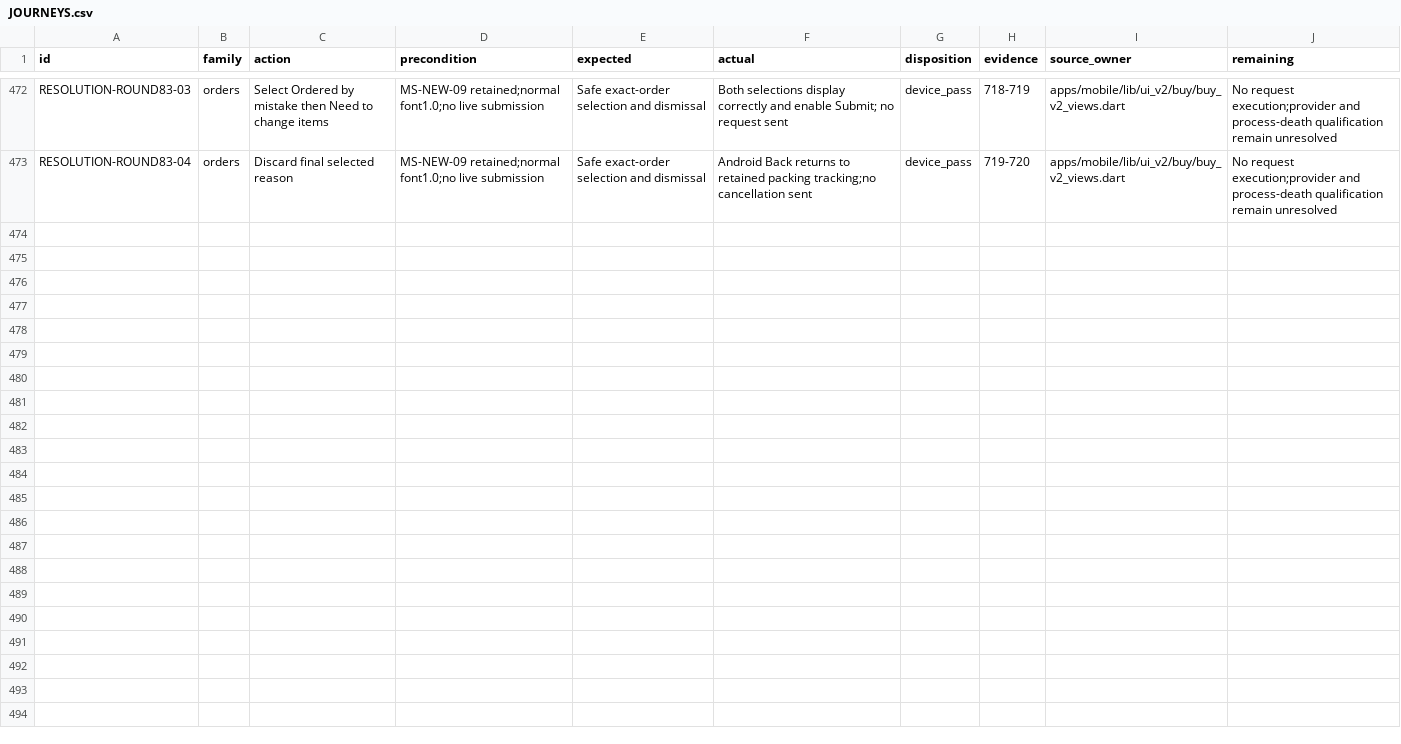
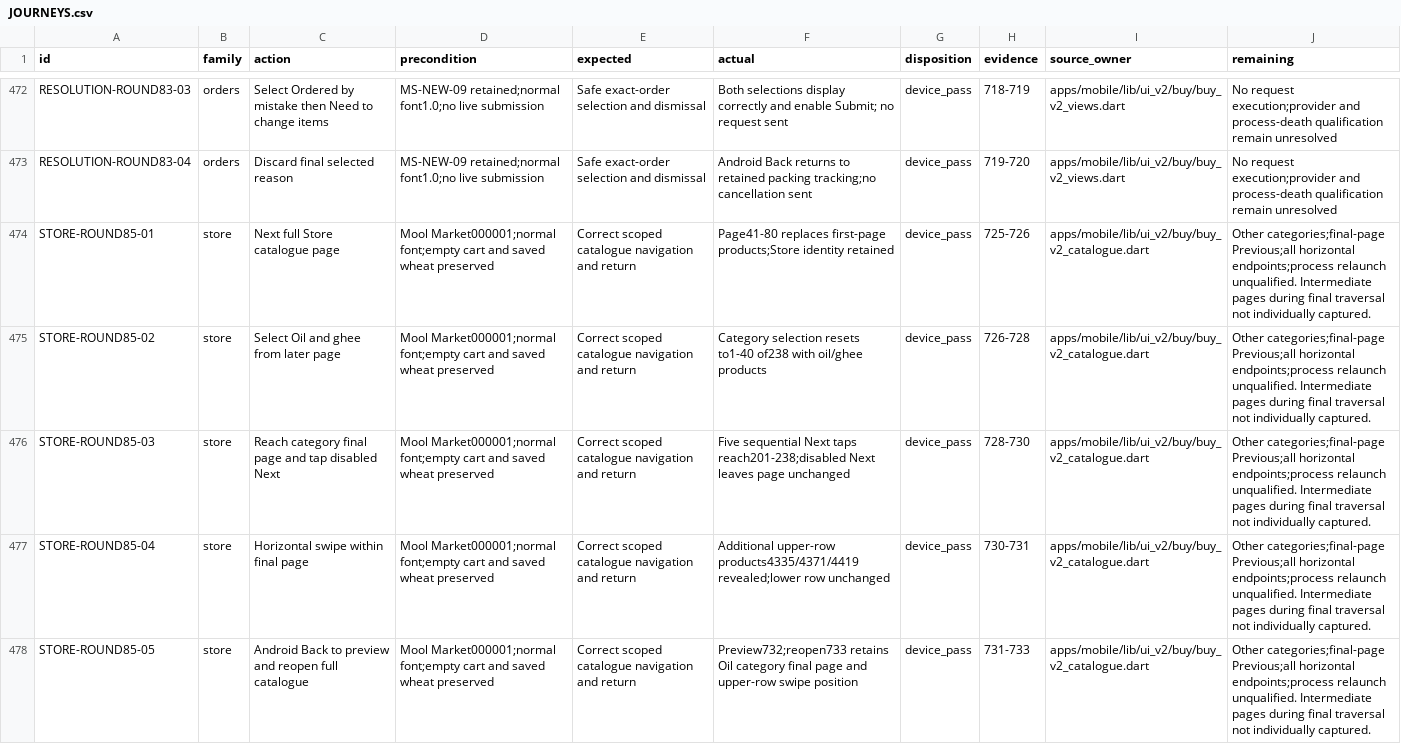
Before and after one commit to Supermanditech/MOOLSOCIAL-PRODUCTION, a CSV file: docs/quality/cursor-redmi-v6-audit-20260913/JOURNEYS.csv, drawn as a sheet; only a part is shown, gaps mark what is left out; the diff names each change by its address in the sheet, - before the commit and + after, or states it on an @@ line.

```diff
--- a/docs/quality/cursor-redmi-v6-audit-20260913/JOURNEYS.csv
+++ b/docs/quality/cursor-redmi-v6-audit-20260913/JOURNEYS.csv
+row 474: STORE-ROUND85-01 | store | Next full Store catalogue page | Mool Market000001;normal font;empty cart and saved wheat preserved | Correct scoped catalogue navigation and return | Page41-80 replaces first-page products;Store identity retained | device_pass | 725-726 | apps/mobile/lib/ui_v2/buy/buy_v2_catalogue.dart | Other categories;final-page Previous;all horizontal endpoints;process relaunch unqualified. Intermediate pages during final traversal not individually captured.
+row 475: STORE-ROUND85-02 | store | Select Oil and ghee from later page | Mool Market000001;normal font;empty cart and saved wheat preserved | Correct scoped catalogue navigation and return | Category selection resets to1-40 of238 with oil/ghee products | device_pass | 726-728 | apps/mobile/lib/ui_v2/buy/buy_v2_catalogue.dart | Other categories;final-page Previous;all horizontal endpoints;process relaunch unqualified. Intermediate pages during final traversal not individually captured.
+row 476: STORE-ROUND85-03 | store | Reach category final page and tap disabled Next | Mool Market000001;normal font;empty cart and saved wheat preserved | Correct scoped catalogue navigation and return | Five sequential Next taps reach201-238;disabled Next leaves page unchanged | device_pass | 728-730 | apps/mobile/lib/ui_v2/buy/buy_v2_catalogue.dart | Other categories;final-page Previous;all horizontal endpoints;process relaunch unqualified. Intermediate pages during final traversal not individually captured.
+row 477: STORE-ROUND85-04 | store | Horizontal swipe within final page | Mool Market000001;normal font;empty cart and saved wheat preserved | Correct scoped catalogue navigation and return | Additional upper-row products4335/4371/4419 revealed;lower row unchanged | device_pass | 730-731 | apps/mobile/lib/ui_v2/buy/buy_v2_catalogue.dart | Other categories;final-page Previous;all horizontal endpoints;process relaunch unqualified. Intermediate pages during final traversal not individually captured.
+row 478: STORE-ROUND85-05 | store | Android Back to preview and reopen full catalogue | Mool Market000001;normal font;empty cart and saved wheat preserved | Correct scoped catalogue navigation and return | Preview732;reopen733 retains Oil category final page and upper-row swipe position | device_pass | 731-733 | apps/mobile/lib/ui_v2/buy/buy_v2_catalogue.dart | Other categories;final-page Previous;all horizontal endpoints;process relaunch unqualified. Intermediate pages during final traversal not individually captured.
```
Also changed, not shown: docs/quality/cursor-redmi-v6-audit-20260913/EVIDENCE.csv, 2 other files.
